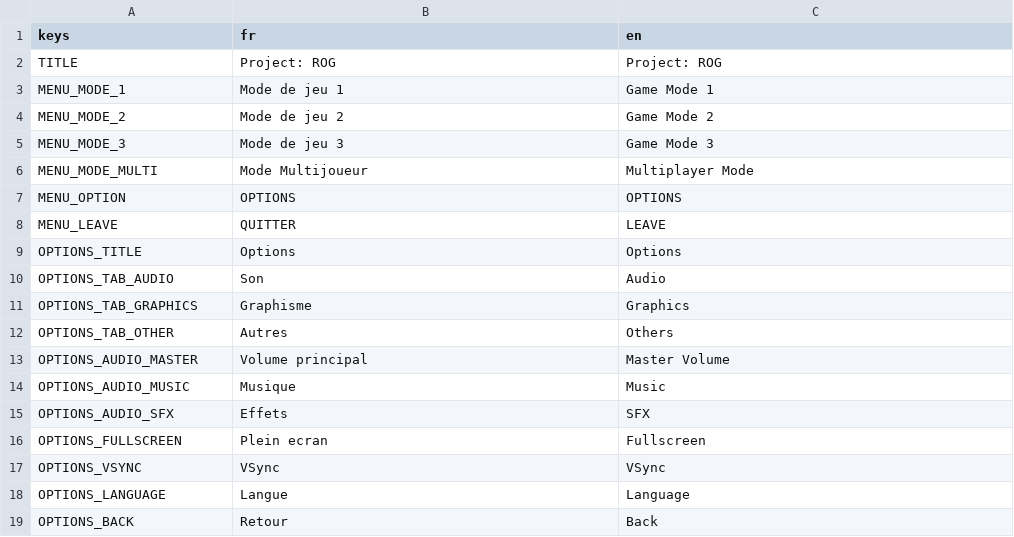
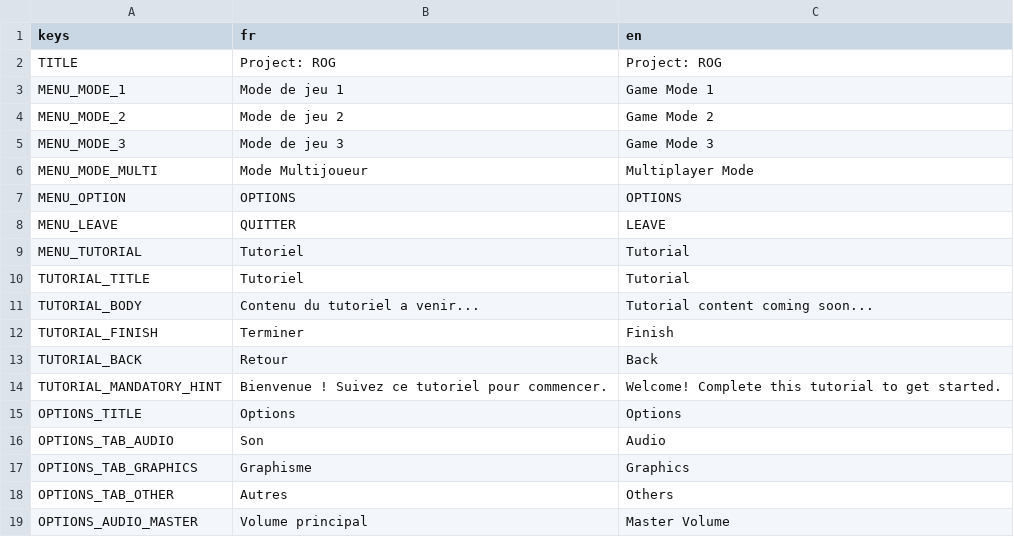
Before and after one commit to BTS-Ciel-2026/Project-ROG, a CSV file: locale/translations.csv, drawn as a sheet; only a part is shown; the shorter side is filled out with more unchanged rows.

Commit message:
feat: add mandatory first-launch tutorial flow
Introduce a tutorial screen required on first launch, a replay button on
the main menu, and persistent completion tracking in settings.

```diff
--- a/locale/translations.csv
+++ b/locale/translations.csv
@@ -8,2 +8,8 @@ MENU_OPTION,OPTIONS,OPTIONS
 MENU_LEAVE,QUITTER,LEAVE
+MENU_TUTORIAL,Tutoriel,Tutorial
+TUTORIAL_TITLE,Tutoriel,Tutorial
+TUTORIAL_BODY,Contenu du tutoriel a venir...,Tutorial content coming soon...
+TUTORIAL_FINISH,Terminer,Finish
+TUTORIAL_BACK,Retour,Back
+TUTORIAL_MANDATORY_HINT,Bienvenue ! Suivez ce tutoriel pour commencer.,Welcome! Complete this tutorial to get started.
 OPTIONS_TITLE,Options,Options
```
Also changed, not shown: 6 other files.
